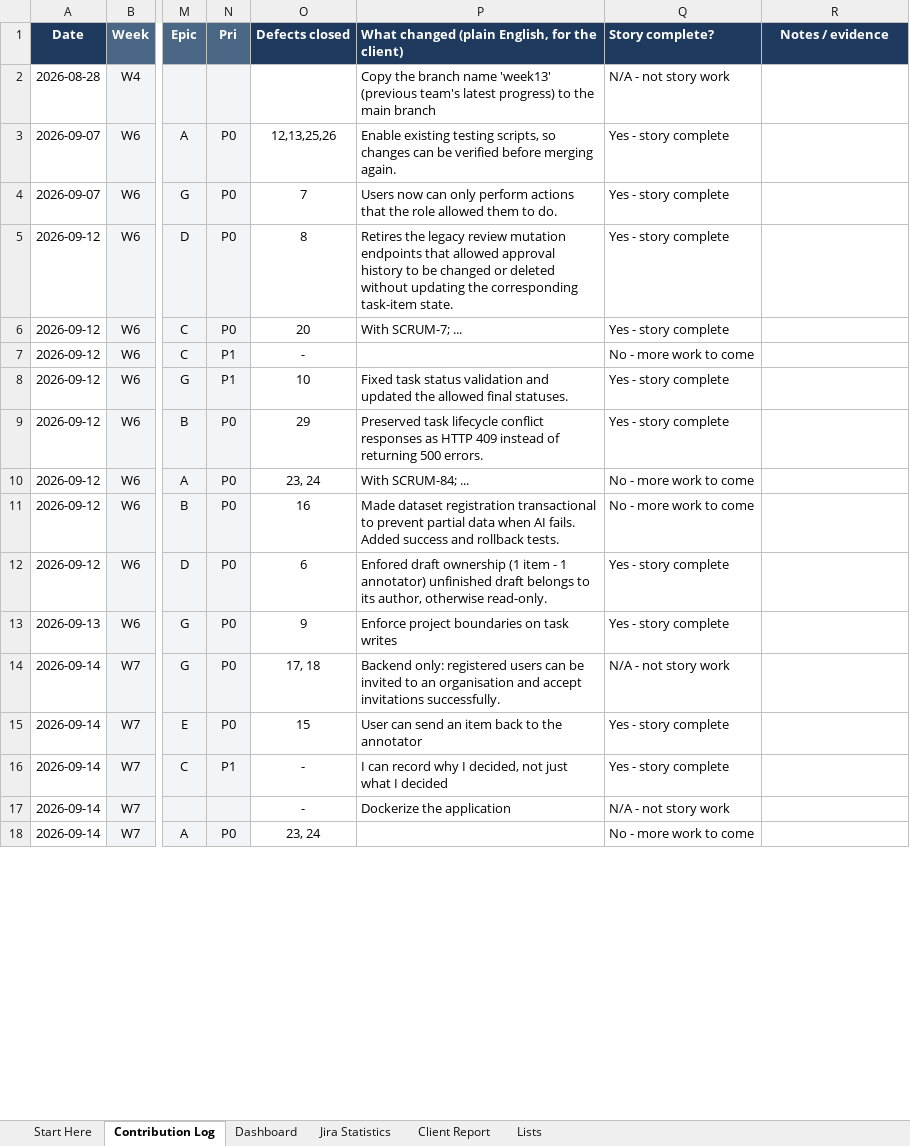
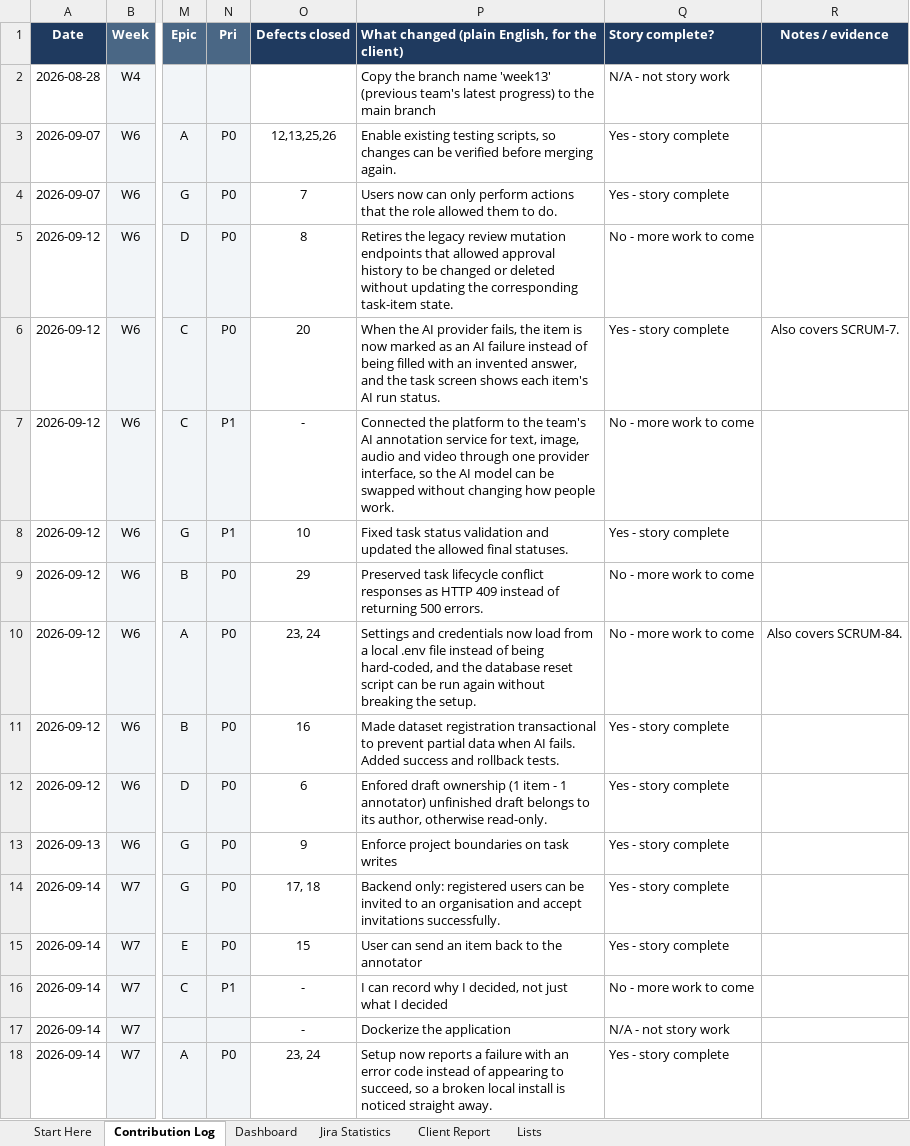
Before and after one commit to hanchen9127/COMP5703_Manager, an Excel workbook: shared/CS-57_Contribution_Tracker.xlsx, sheet Contribution Log, drawn as a sheet; only a part is shown, gaps mark what is left out; values as stored, in another font and other column widths than the file's, no borders; charts and pictures and conditional formats not drawn; the diff covers the shown part only; the diff names each change by its address in the sheet, - before the commit and + after, or states it on an @@ line.

Commit message:
docs: finish SCRUM-48

```diff
--- a/shared/CS-57_Contribution_Tracker.xlsx (sheet Contribution Log)
+++ b/shared/CS-57_Contribution_Tracker.xlsx (sheet Contribution Log)
-Q5 (Story complete?): Yes - story complete
+Q5 (Story complete?): No - more work to come
-P6: With SCRUM-7; ...
+P6: When the AI provider fails, the item is now marked as an AI failure instead of being filled with an invented answer, and the task screen shows each item's AI run status.
-R6 (Notes / evidence): (empty)
+R6 (Notes / evidence): Also covers SCRUM-7.
-P7: (empty)
+P7: Connected the platform to the team's AI annotation service for text, image, audio and video through one provider interface, so the AI model can be swapped without changing how people work.
-Q9 (Story complete?): Yes - story complete
+Q9 (Story complete?): No - more work to come
-P10: With SCRUM-84; ...
+P10: Settings and credentials now load from a local .env file instead of being hard-coded, and the database reset script can be run again without breaking the setup.
-R10 (Notes / evidence): (empty)
+R10 (Notes / evidence): Also covers SCRUM-84.
-Q11 (Story complete?): No - more work to come
+Q11 (Story complete?): Yes - story complete
-Q14 (Story complete?): N/A - not story work
+Q14 (Story complete?): Yes - story complete
-Q16 (Story complete?): Yes - story complete
+Q16 (Story complete?): No - more work to come
-P18: (empty)
+P18: Setup now reports a failure with an error code instead of appearing to succeed, so a broken local install is noticed straight away.
-Q18 (Story complete?): No - more work to come
+Q18 (Story complete?): Yes - story complete
```
Also changed, not shown: 28 edited cells elsewhere in this sheet, sheet Jira Statistics, sheet Dashboard, sheet Client Report, sheet Lists, 16 other files.
